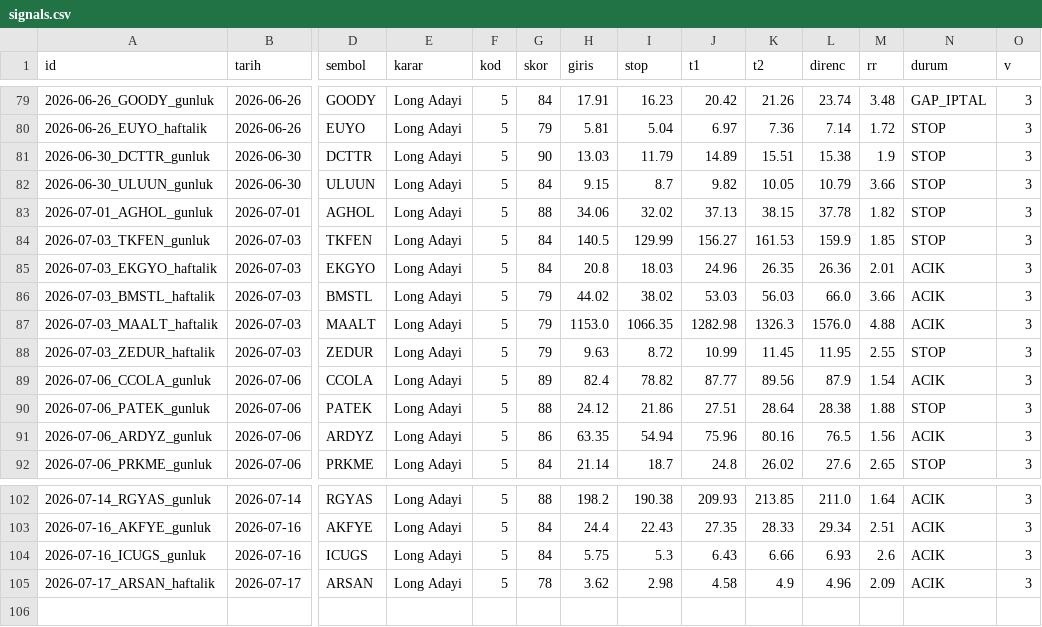
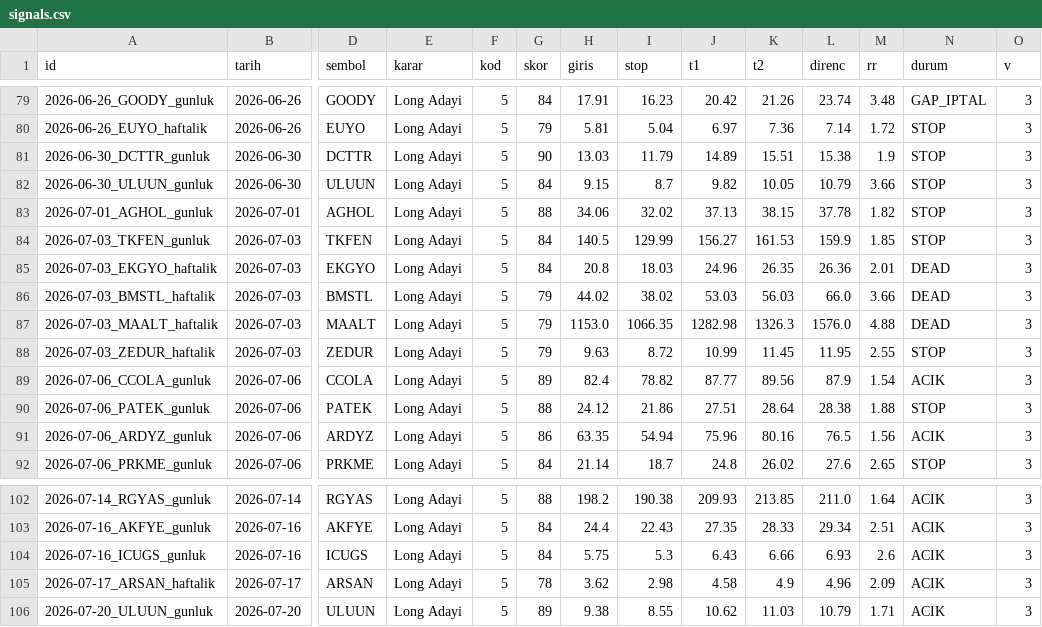
Before and after one commit to ilkukaya/swing, a CSV file: data/signals.csv, drawn as a sheet; only a part is shown, gaps mark what is left out; rows hold the shown columns only; the diff names each change by its address in the sheet, - before the commit and + after, or states it on an @@ line.

```diff
--- a/data/signals.csv
+++ b/data/signals.csv
-N85:N87 (durum): ACIK
+N85:N87 (durum): DEAD
+row 106: 2026-07-20_ULUUN_gunluk | 2026-07-20 | ULUUN | Long Adayi | 5 | 89 | 9.38 | 8.55 | 10.62 | 11.03 | 10.79 | 1.71 | ACIK | 3
```
Also changed, not shown: data/closed.csv, data/tracking.csv, 4 other files.
